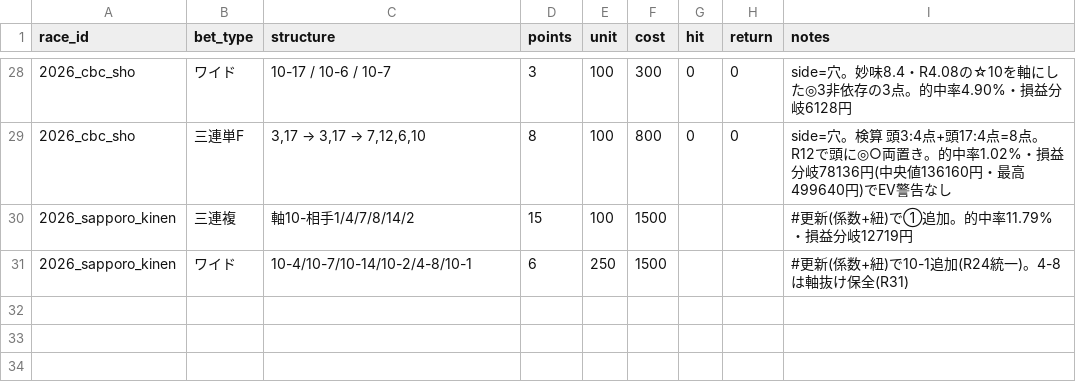
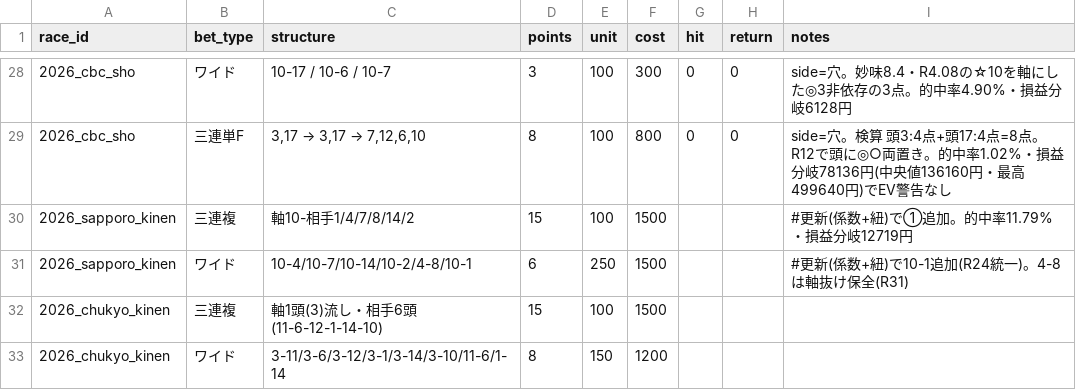
Before and after one commit to Atoyr/keiba, a CSV file: log/bets.csv, drawn as a sheet; only a part is shown, gaps mark what is left out; the diff names each change by its address in the sheet, - before the commit and + after, or states it on an @@ line.

```diff
--- a/log/bets.csv
+++ b/log/bets.csv
+row 32: 2026_chukyo_kinen | 三連複 | 軸1頭(3)流し・相手6頭(11-6-12-1-14-10) | 15 | 100 | 1500
+row 33: 2026_chukyo_kinen | ワイド | 3-11/3-6/3-12/3-1/3-14/3-10/11-6/1-14 | 8 | 150 | 1200
```
Also changed, not shown: log/predictions.csv, log/races.csv, 1 other file.
